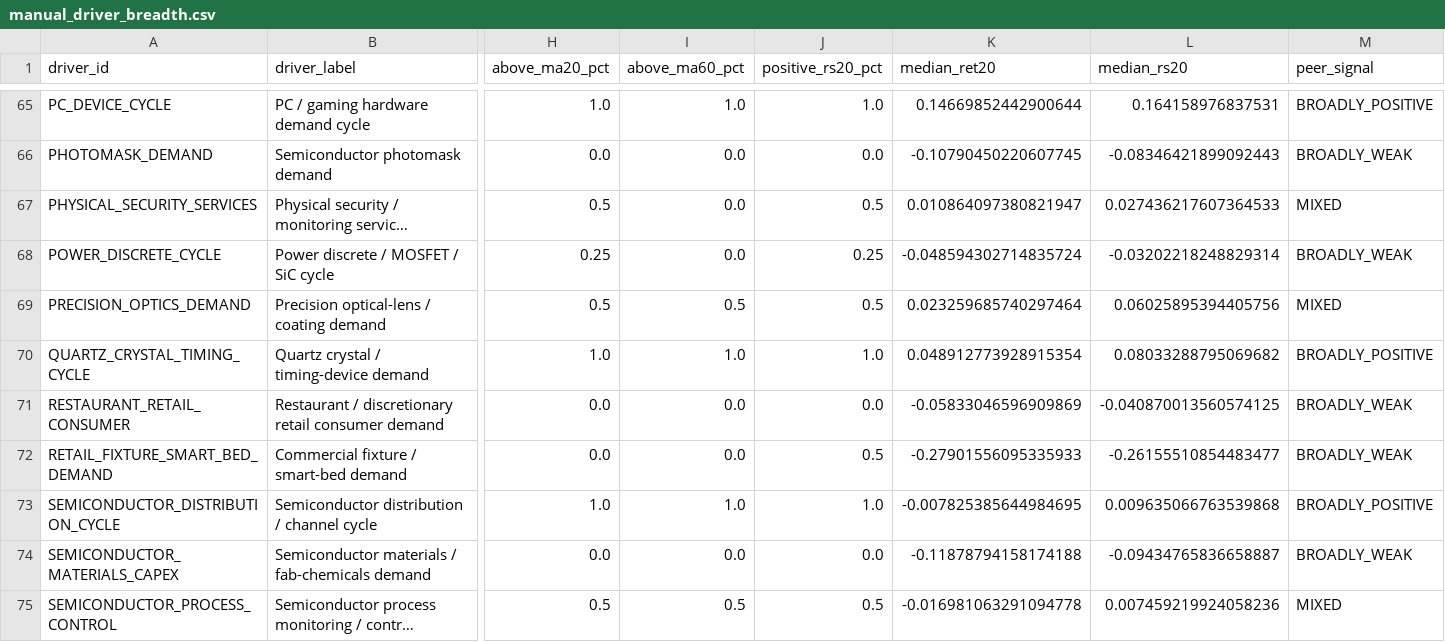
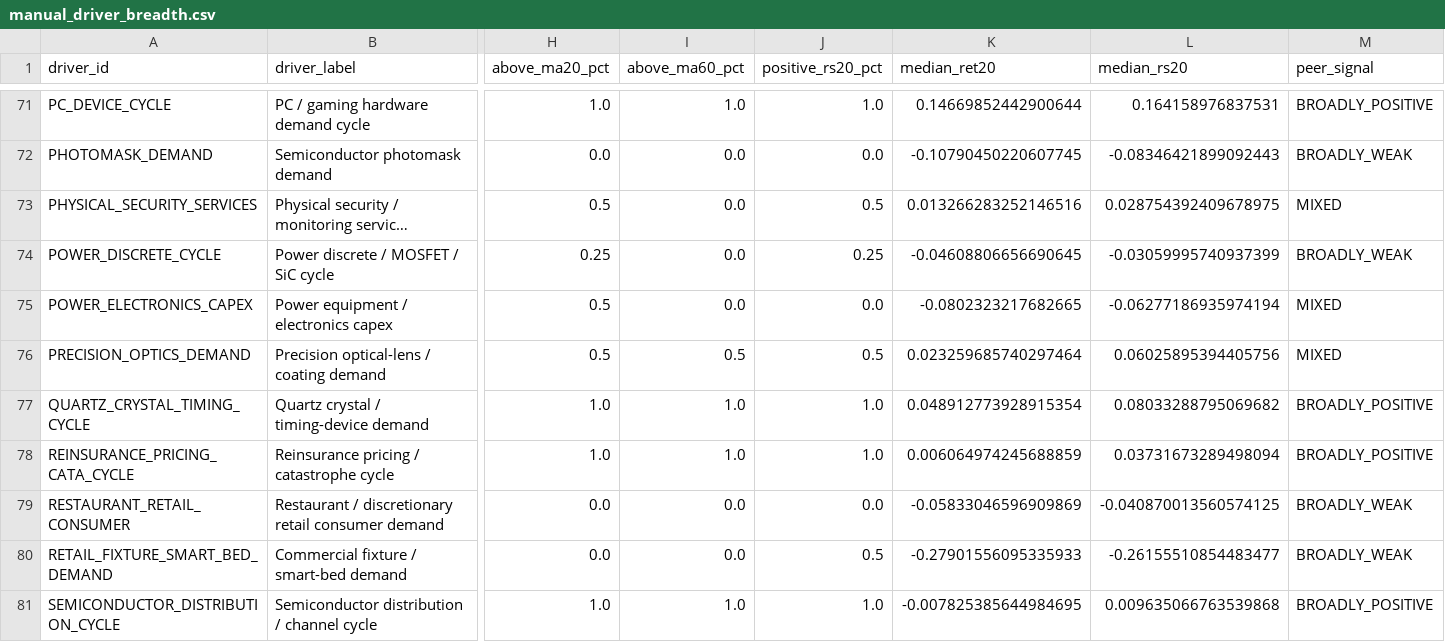
Before and after one commit to pa45251/alpha-hunter-v2, a CSV file: output/manual_driver_breadth.csv, drawn as a sheet; only a part is shown, gaps mark what is left out; the shorter side is filled out with more unchanged rows; long unchanged cells end in …; addresses are those after the commit; rows hold the shown columns only; the diff covers the shown part only; the diff names each change by its address in the sheet, - before the commit and + after, or states it on an @@ line.

```diff
--- a/output/manual_driver_breadth.csv
+++ b/output/manual_driver_breadth.csv
-K73 (median_ret20): 0.010864097380821947
+K73 (median_ret20): 0.013266283252146516
-L73 (median_rs20): 0.027436217607364533
+L73 (median_rs20): 0.028754392409678975
-K74 (median_ret20): -0.048594302714835724
+K74 (median_ret20): -0.04608806656690645
-L74 (median_rs20): -0.03202218248829314
+L74 (median_rs20): -0.03059995740937399
+row 75: POWER_ELECTRONICS_CAPEX | Power equipment / electronics capex | 0.5 | 0.0 | 0.0 | -0.0802323217682665 | -0.06277186935974194 | MIXED
+row 78: REINSURANCE_PRICING_CATA_CYCLE | Reinsurance pricing / catastrophe cycle | 1.0 | 1.0 | 1.0 | 0.006064974245688859 | 0.03731673289498094 | BROADLY_POSITIVE
```
Also changed, not shown: 9 added rows and 12 edited cells elsewhere in this file, output/causal_driver_taxonomy.csv, output/causal_research_queue.csv, 18 other files.
